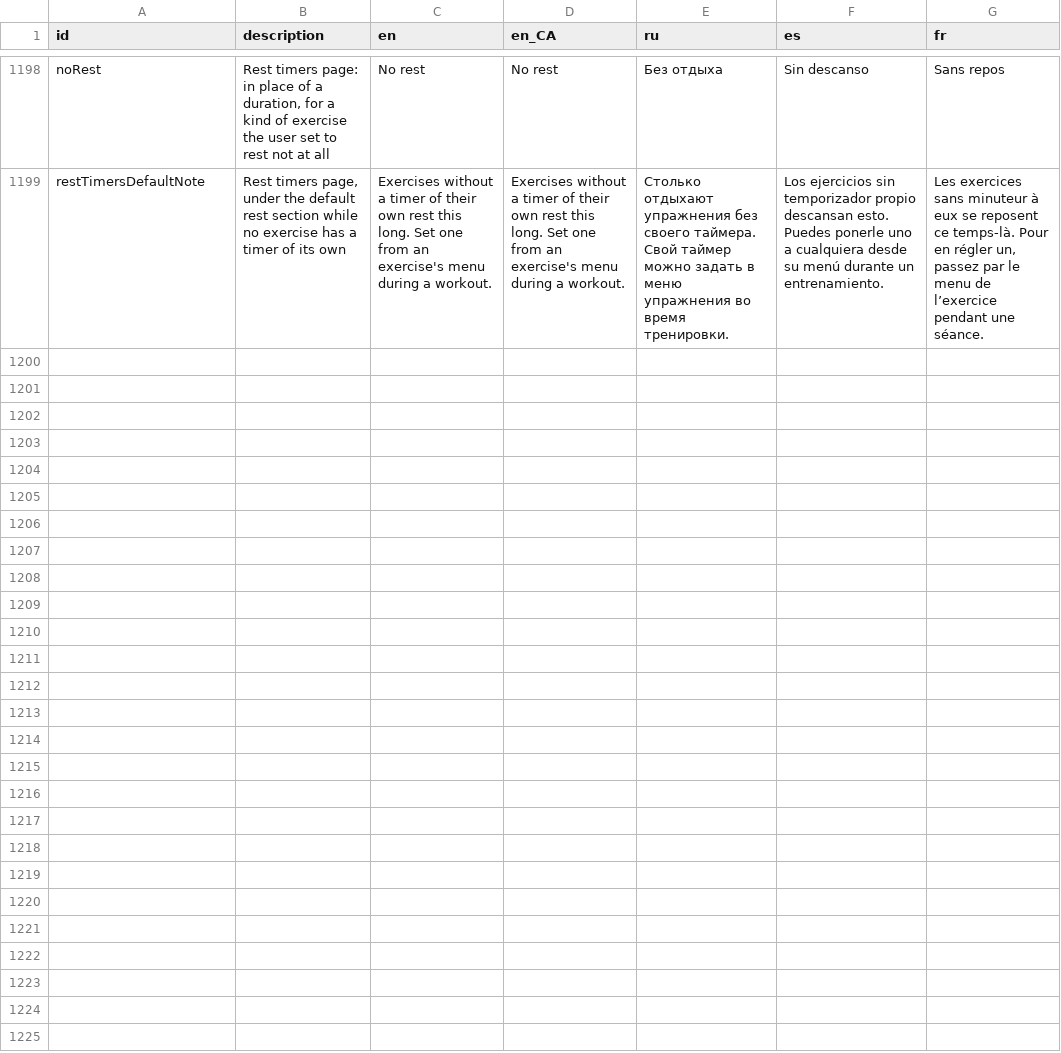
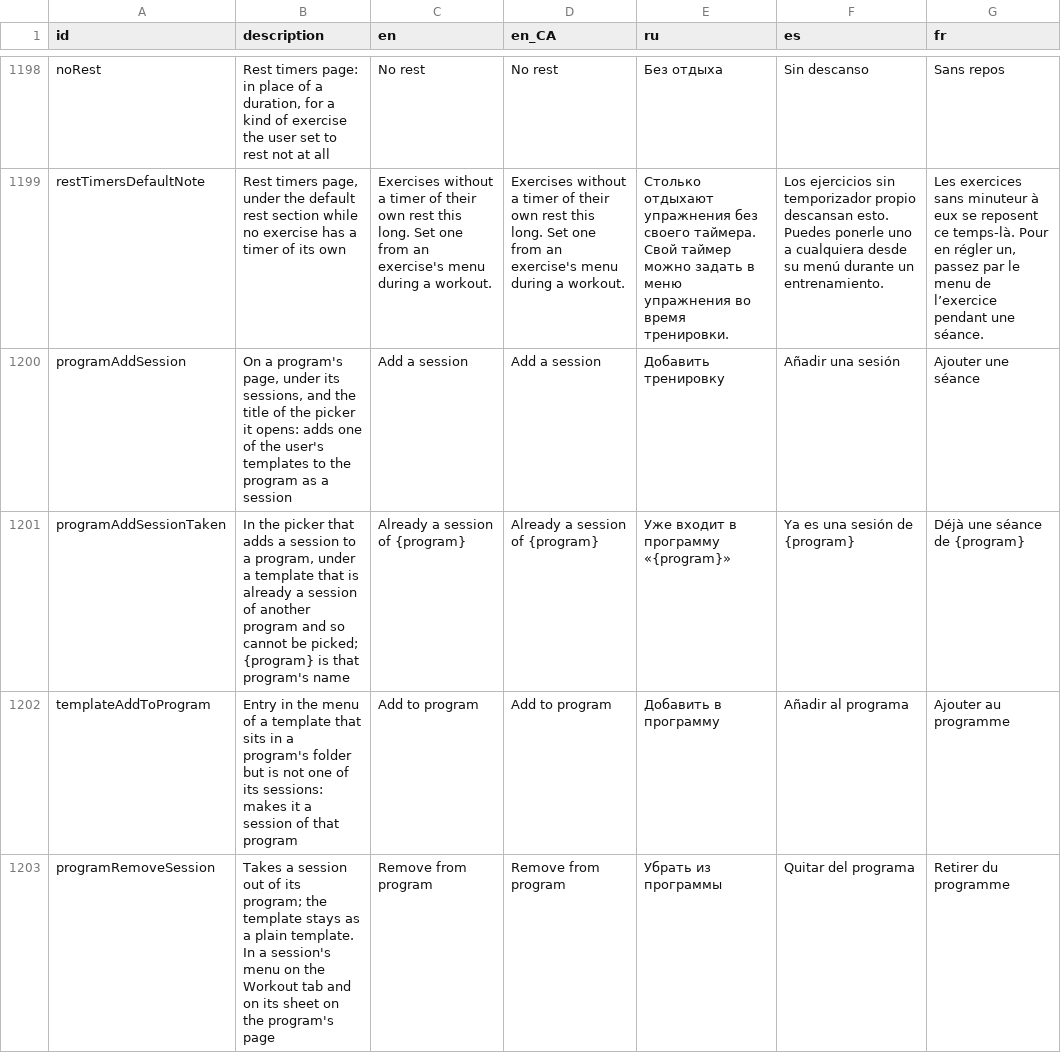
Before and after one commit to kit-g/heart-of-yours, a CSV file: shared/heart_language/scripts/translations.csv, drawn as a sheet; only a part is shown, gaps mark what is left out; the diff covers the shown part only; the diff names each change by its address in the sheet, - before the commit and + after, or states it on an @@ line.

```diff
--- a/shared/heart_language/scripts/translations.csv
+++ b/shared/heart_language/scripts/translations.csv
+row 1200: programAddSession | On a program's page, under its sessions, and the title of the picker it opens: adds one of the user's templates to the program as a session | Add a session | Add a session | Добавить тренировку | Añadir una sesión | Ajouter une séance
+row 1201: programAddSessionTaken | In the picker that adds a session to a program, under a template that is already a session of another program and so cannot be picked; {program} is that program's name | Already a session of {program} | Already a session of {program} | Уже входит в программу «{program}» | Ya es una sesión de {program} | Déjà une séance de {program}
+row 1202: templateAddToProgram | Entry in the menu of a template that sits in a program's folder but is not one of its sessions: makes it a session of that program | Add to program | Add to program | Добавить в программу | Añadir al programa | Ajouter au programme
+row 1203: programRemoveSession | Takes a session out of its program; the template stays as a plain template. In a session's menu on the Workout tab and on its sheet on the program's page | Remove from program | Remove from program | Убрать из программы | Quitar del programa | Retirer du programme
```
Also changed, not shown: 3 added rows elsewhere in this file, 1 other file.
